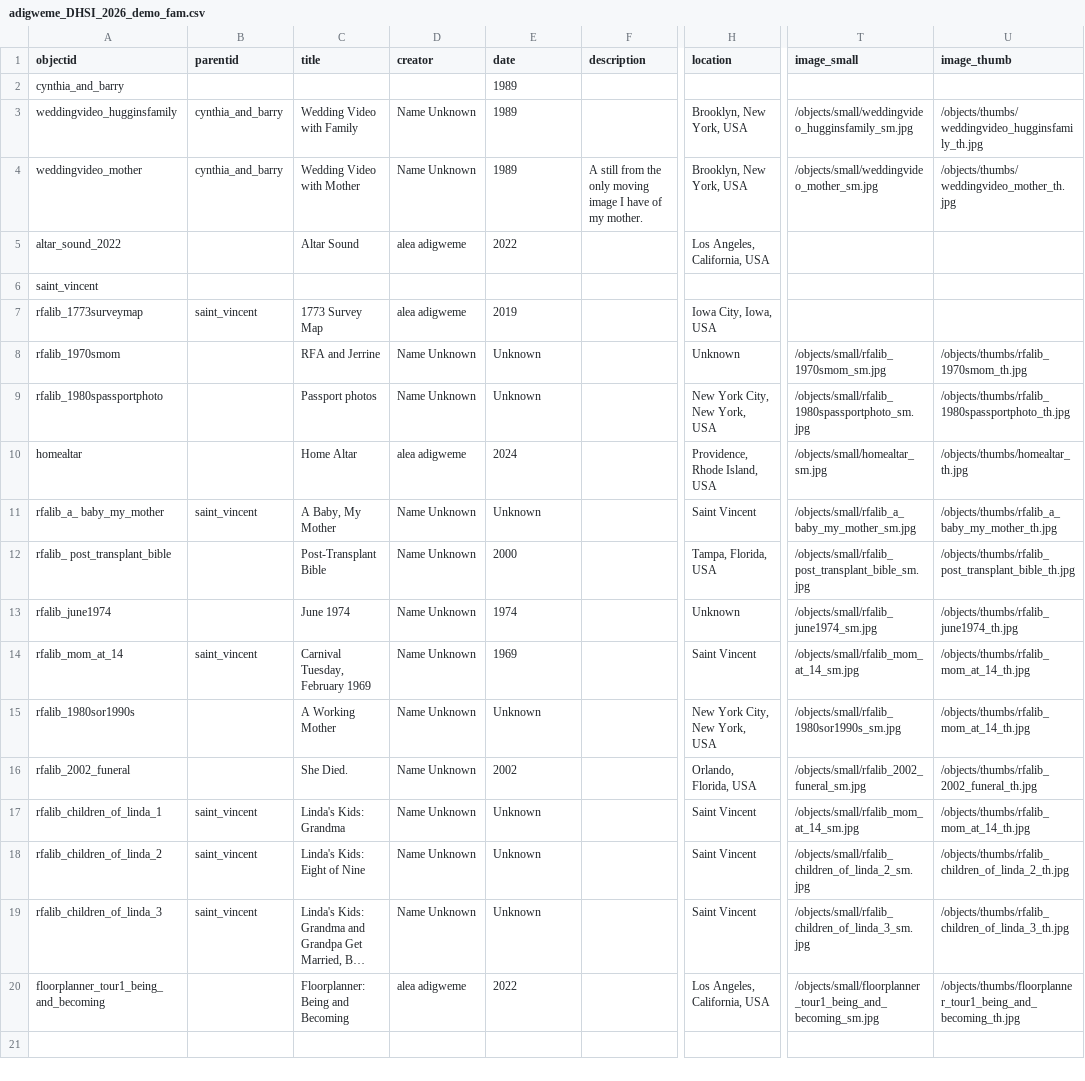
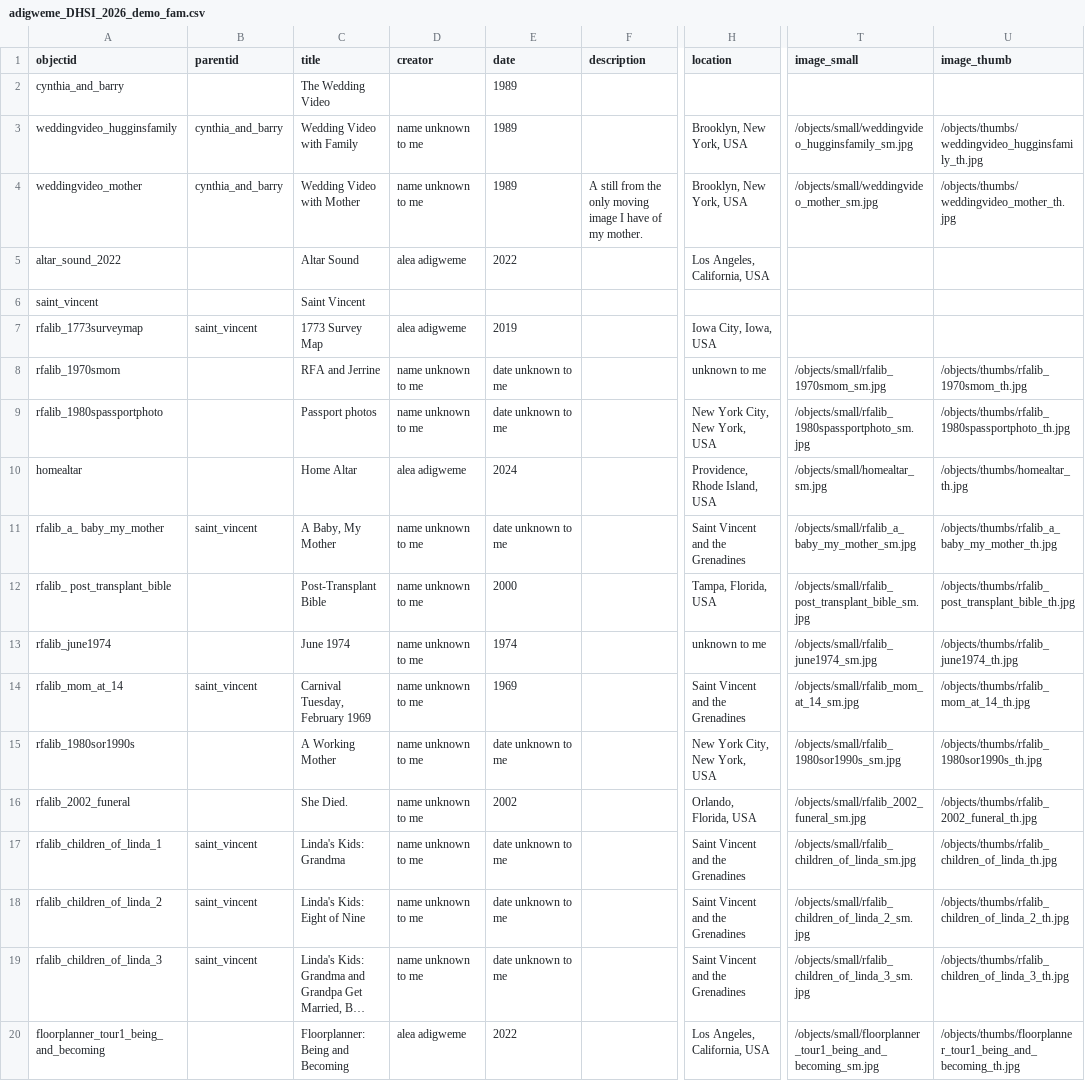
Before and after one commit to gildthatlily/dhsi2026-cb-demo, a CSV file: _data/adigweme_DHSI_2026_demo_fam.csv, drawn as a sheet; only a part is shown, gaps mark what is left out; long unchanged cells end in …; the diff names each change by its address in the sheet, - before the commit and + after, or states it on an @@ line.

Commit message:
metadata again

```diff
--- a/_data/adigweme_DHSI_2026_demo_fam.csv
+++ b/_data/adigweme_DHSI_2026_demo_fam.csv
-C2 (title): (empty)
+C2 (title): The Wedding Video
-D3:D4 (creator): Name Unknown
+D3:D4 (creator): name unknown to me
-C6 (title): (empty)
+C6 (title): Saint Vincent
-D8:D9 (creator): Name Unknown
+D8:D9 (creator): name unknown to me
-E8:E9 (date): Unknown
+E8:E9 (date): date unknown to me
-H8 (location): Unknown
+H8 (location): unknown to me
-D11:D19 (creator): Name Unknown
+D11:D19 (creator): name unknown to me
-E11 (date): Unknown
+E11 (date): date unknown to me
-H11 (location): Saint Vincent
+H11 (location): Saint Vincent and the Grenadines
-H13 (location): Unknown
+H13 (location): unknown to me
-H14 (location): Saint Vincent
+H14 (location): Saint Vincent and the Grenadines
-E15 (date): Unknown
+E15 (date): date unknown to me
-U15 (image_thumb): /objects/thumbs/rfalib_mom_at_14_th.jpg
+U15 (image_thumb): /objects/thumbs/rfalib_1980sor1990s_th.jpg
-E17:E19 (date): Unknown
+E17:E19 (date): date unknown to me
-H17:H19 (location): Saint Vincent
+H17:H19 (location): Saint Vincent and the Grenadines
-T17 (image_small): /objects/small/rfalib_mom_at_14_sm.jpg
+T17 (image_small): /objects/small/rfalib_children_of_linda_sm.jpg
-U17 (image_thumb): /objects/thumbs/rfalib_mom_at_14_th.jpg
+U17 (image_thumb): /objects/thumbs/rfalib_children_of_linda_th.jpg
```
